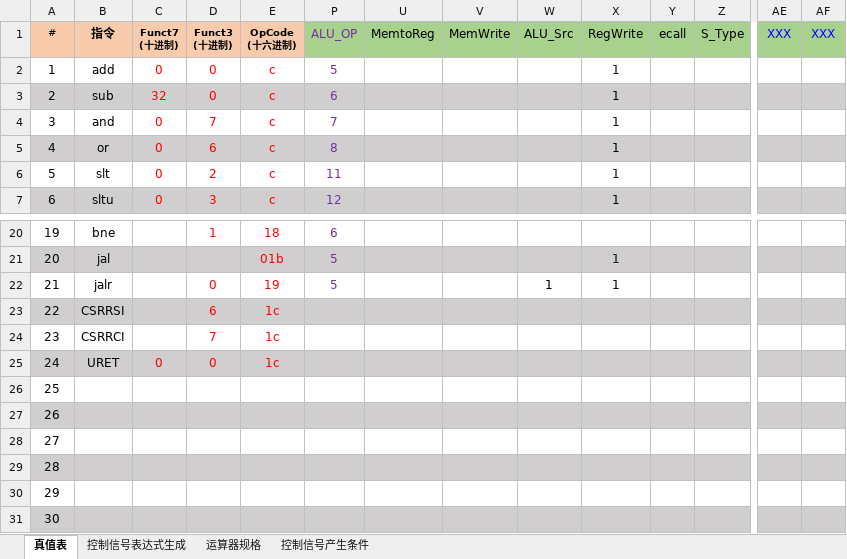
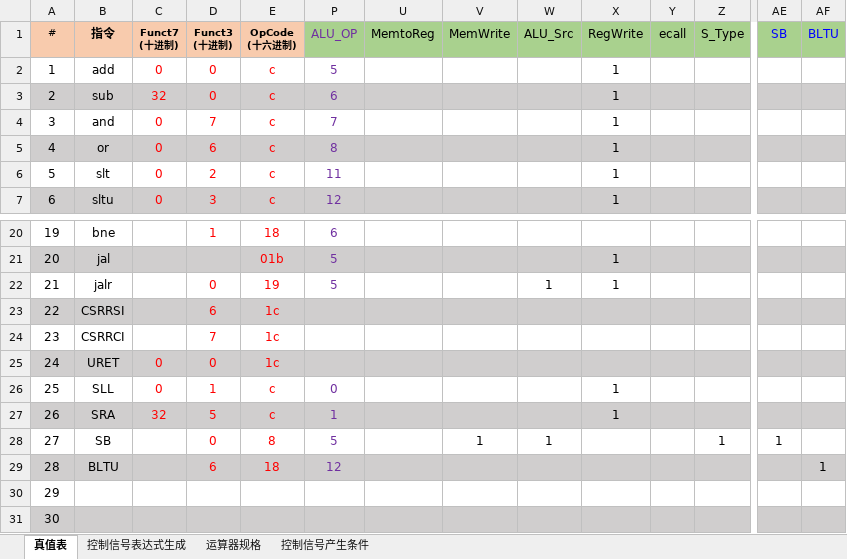
Before and after one commit to ysjyx7/Hust-CS-Projects, an Excel workbook: Project_Of_HardwareSystem_2022/2022秋硬件综合训练课设资料发布包/cpu21-riscv/RISC-V单周期硬布线控制器表达式自动生成（2022-8-19）.xlsx, sheet 真值表, drawn as a sheet; only a part is shown, gaps mark what is left out; values as stored, in another font and other column widths than the file's, no borders; conditional formats not drawn; the diff names each change by its address in the sheet, - before the commit and + after, or states it on an @@ line.

```diff
--- a/Project_Of_HardwareSystem_2022/2022秋硬件综合训练课设资料发布包/cpu21-riscv/RISC-V单周期硬布线控制器表达式自动生成（2022-8-19）.xlsx (sheet 真值表)
+++ b/Project_Of_HardwareSystem_2022/2022秋硬件综合训练课设资料发布包/cpu21-riscv/RISC-V单周期硬布线控制器表达式自动生成（2022-8-19）.xlsx (sheet 真值表)
-AE1: XXX
+AE1: SB
-AF1: XXX
+AF1: BLTU
-B26: (empty)
+B26: SLL
-C26: (empty)
+C26: 0
-D26: (empty)
+D26: 1
-E26:E27: (empty)
+E26:E27: c
-P26: (empty)
+P26: 0
-X26:X27: (empty)
+X26:X27: 1
-B27: (empty)
+B27: SRA
-C27: (empty)
+C27: 32
-D27: (empty)
+D27: 5
-P27: (empty)
+P27: 1
-B28: (empty)
+B28: SB
-D28: (empty)
+D28: 0
-E28: (empty)
+E28: 8
-P28: (empty)
+P28: 5
-V28: (empty)
+V28: 1
-W28: (empty)
+W28: 1
-Z28: (empty)
+Z28: 1
-AE28: (empty)
+AE28: 1
-B29: (empty)
+B29: BLTU
-D29: (empty)
+D29: 6
-E29: (empty)
+E29: 18
-P29: (empty)
+P29: 12
-AF29: (empty)
+AF29: 1
```
Also changed, not shown: sheet 控制信号表达式生成, formulas that keep their value, hidden cells, 7 other files.
